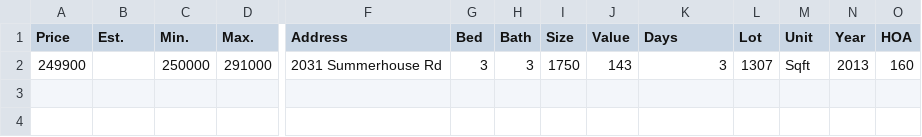
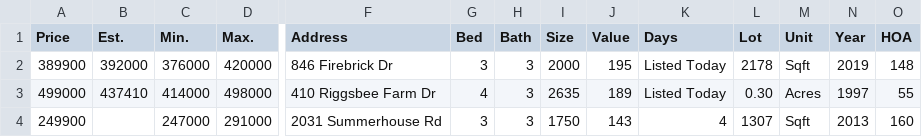
Before and after one commit to xgirma/moveto, a CSV file: data/27519/coming_soon.csv, drawn as a sheet; only a part is shown, gaps mark what is left out; addresses are those after the commit; rows hold the shown columns only; the diff names each change by its address in the sheet, - before the commit and + after, or states it on an @@ line.

```diff
--- a/data/27519/coming_soon.csv
+++ b/data/27519/coming_soon.csv
+row 2: 389900 | 392000 | 376000 | 420000 | 846 Firebrick Dr | 3 | 3 | 2000 | 195 | Listed Today | 2178 | Sqft | 2019 | 148
+row 3: 499000 | 437410 | 414000 | 498000 | 410 Riggsbee Farm Dr | 4 | 3 | 2635 | 189 | Listed Today | 0.30 | Acres | 1997 | 55
-C4 (Min.): 250000
+C4 (Min.): 247000
-K4 (Days): 3
+K4 (Days): 4
```
Also changed, not shown: data/27519/by_days.csv, data/27519/by_price.csv, 13 other files.
